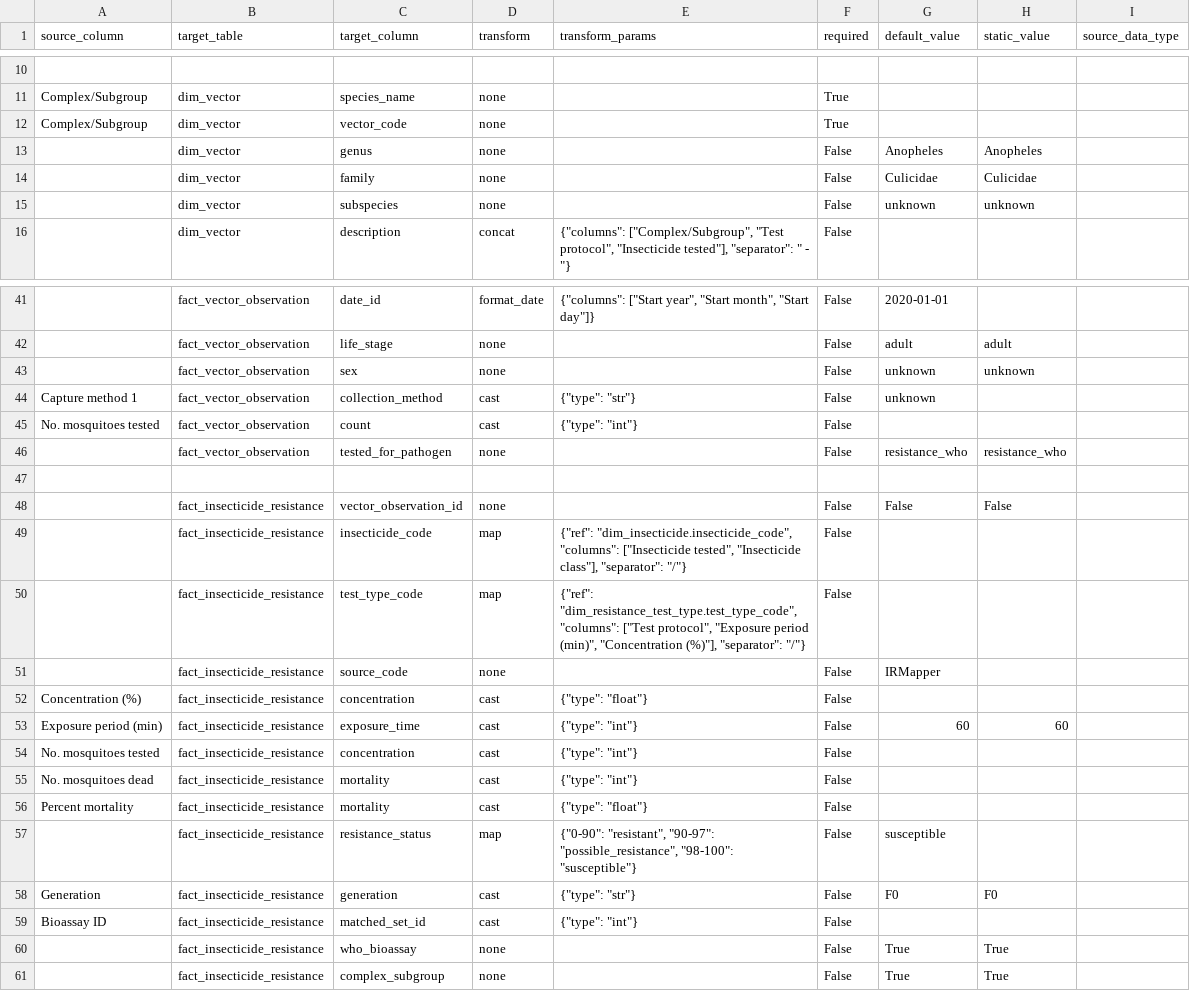
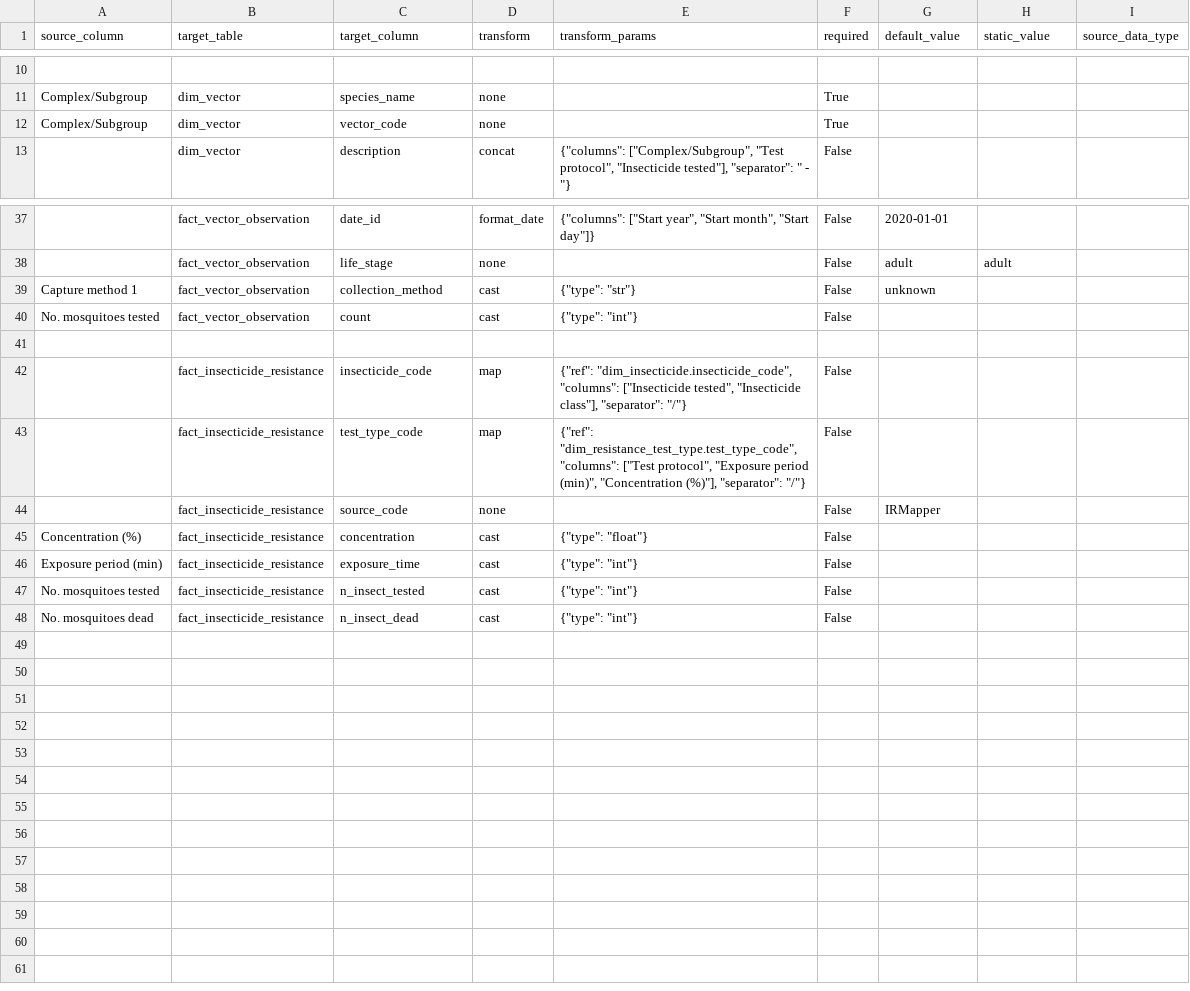
Before and after one commit to Vansnoden/vbd-cdm, a CSV file: mappings/irmapper_1.mapping.csv, drawn as a sheet; only a part is shown, gaps mark what is left out; removed rows and columns are numbered as before the commit, all else as after; the diff covers the shown part only; the diff names each change by its address in the sheet, - before the commit and + after, or states it on an @@ line.

```diff
--- a/mappings/irmapper_1.mapping.csv
+++ b/mappings/irmapper_1.mapping.csv
-row 13:  | dim_vector | genus | none |  | False | Anopheles | Anopheles
-row 14:  | dim_vector | family | none |  | False | Culicidae | Culicidae
-row 15:  | dim_vector | subspecies | none |  | False | unknown | unknown
-row 43:  | fact_vector_observation | sex | none |  | False | unknown | unknown
-row 46:  | fact_vector_observation | tested_for_pathogen | none |  | False | resistance_who | resistance_who
-row 48:  | fact_insecticide_resistance | vector_observation_id | none |  | False | False | False
-G46 (default_value): 60
+G46 (default_value): (empty)
-H46 (static_value): 60
+H46 (static_value): (empty)
-C47 (target_column): concentration
+C47 (target_column): n_insect_tested
-C48 (target_column): mortality
+C48 (target_column): n_insect_dead
-row 56: Percent mortality | fact_insecticide_resistance | mortality | cast | {"type": "float"} | False
-row 57:  | fact_insecticide_resistance | resistance_status | map | {"0-90": "resistant", "90-97": "possible_resistance", "98-100": "susceptible"} | False | susceptible
-row 58: Generation | fact_insecticide_resistance | generation | cast | {"type": "str"} | False | F0 | F0
-row 59: Bioassay ID | fact_insecticide_resistance | matched_set_id | cast | {"type": "int"} | False
-row 60:  | fact_insecticide_resistance | who_bioassay | none |  | False | True | True
-row 61:  | fact_insecticide_resistance | complex_subgroup | none |  | False | True | True
```
Also changed, not shown: 1 added row, 2 removed rows and 7 edited cells elsewhere in this file, mappings/irmapper_2.mapping.csv, mappings/irmapper_4.mapping.csv, 9 other files.
